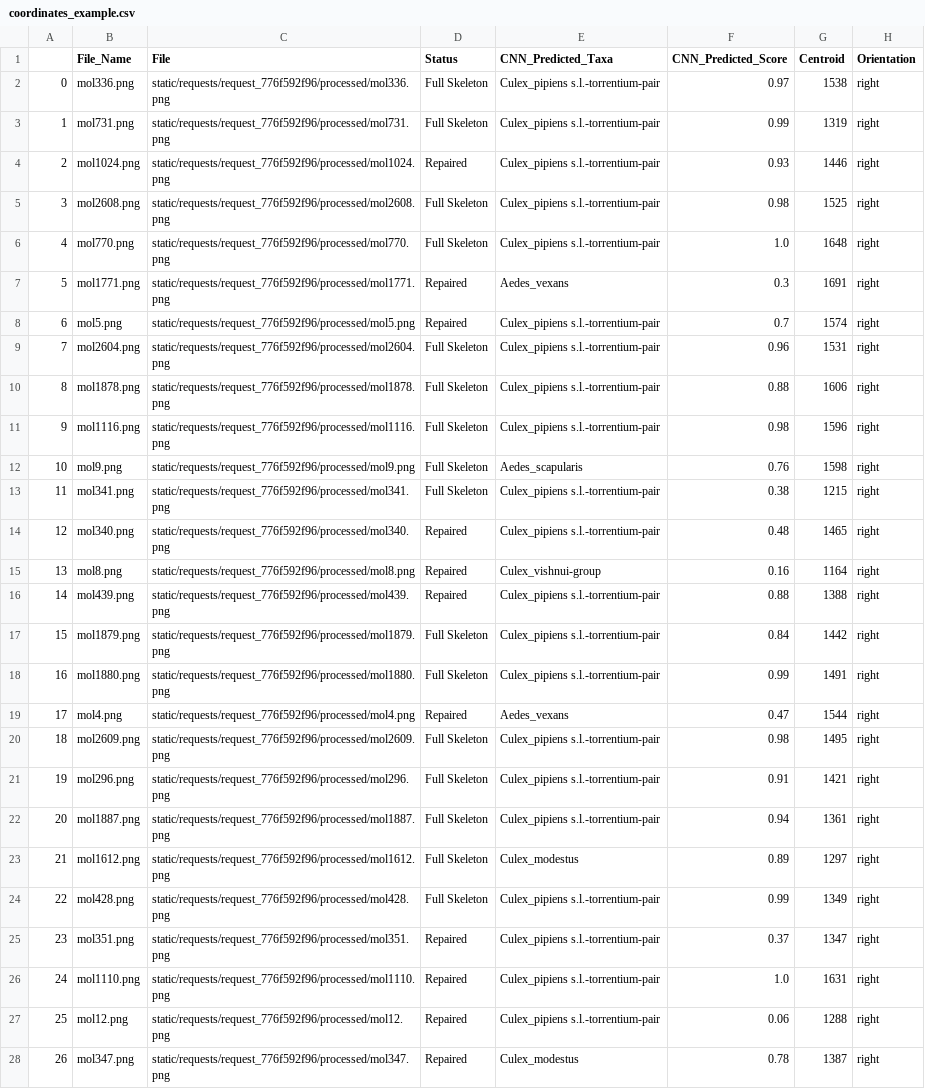
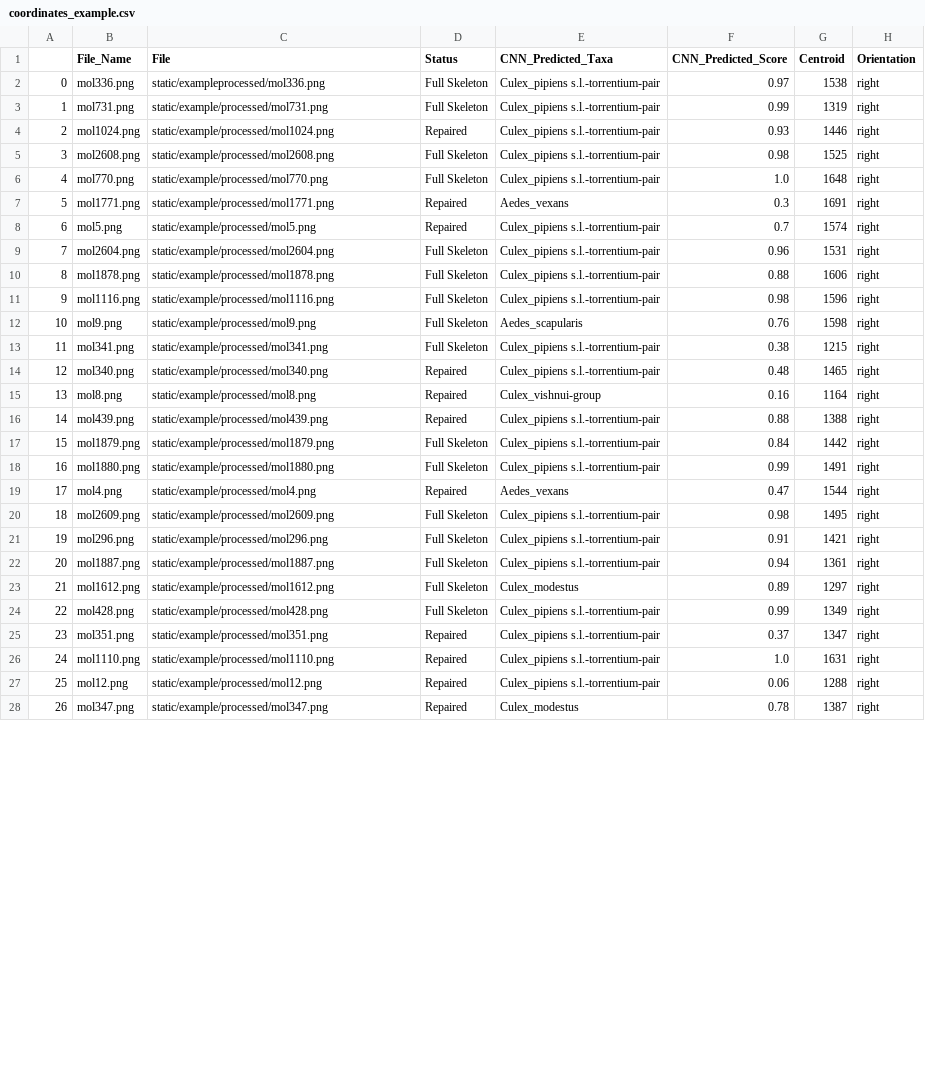
Before and after one commit to KNolte19/ITHILDIN, a CSV file: static/example/coordinates_example.csv, drawn as a sheet; only a part is shown; the diff covers the shown part only; the diff names each change by its address in the sheet, - before the commit and + after, or states it on an @@ line.

```diff
--- a/static/example/coordinates_example.csv
+++ b/static/example/coordinates_example.csv
-C2 (File): static/requests/request_776f592f96/processed/mol336.png
+C2 (File): static/exampleprocessed/mol336.png
-C3 (File): static/requests/request_776f592f96/processed/mol731.png
+C3 (File): static/example/processed/mol731.png
-C4 (File): static/requests/request_776f592f96/processed/mol1024.png
+C4 (File): static/example/processed/mol1024.png
-C5 (File): static/requests/request_776f592f96/processed/mol2608.png
+C5 (File): static/example/processed/mol2608.png
-C6 (File): static/requests/request_776f592f96/processed/mol770.png
+C6 (File): static/example/processed/mol770.png
-C7 (File): static/requests/request_776f592f96/processed/mol1771.png
+C7 (File): static/example/processed/mol1771.png
-C8 (File): static/requests/request_776f592f96/processed/mol5.png
+C8 (File): static/example/processed/mol5.png
-C9 (File): static/requests/request_776f592f96/processed/mol2604.png
+C9 (File): static/example/processed/mol2604.png
-C10 (File): static/requests/request_776f592f96/processed/mol1878.png
+C10 (File): static/example/processed/mol1878.png
-C11 (File): static/requests/request_776f592f96/processed/mol1116.png
+C11 (File): static/example/processed/mol1116.png
-C12 (File): static/requests/request_776f592f96/processed/mol9.png
+C12 (File): static/example/processed/mol9.png
-C13 (File): static/requests/request_776f592f96/processed/mol341.png
+C13 (File): static/example/processed/mol341.png
-C14 (File): static/requests/request_776f592f96/processed/mol340.png
+C14 (File): static/example/processed/mol340.png
-C15 (File): static/requests/request_776f592f96/processed/mol8.png
+C15 (File): static/example/processed/mol8.png
-C16 (File): static/requests/request_776f592f96/processed/mol439.png
+C16 (File): static/example/processed/mol439.png
-C17 (File): static/requests/request_776f592f96/processed/mol1879.png
+C17 (File): static/example/processed/mol1879.png
-C18 (File): static/requests/request_776f592f96/processed/mol1880.png
+C18 (File): static/example/processed/mol1880.png
-C19 (File): static/requests/request_776f592f96/processed/mol4.png
+C19 (File): static/example/processed/mol4.png
-C20 (File): static/requests/request_776f592f96/processed/mol2609.png
+C20 (File): static/example/processed/mol2609.png
-C21 (File): static/requests/request_776f592f96/processed/mol296.png
+C21 (File): static/example/processed/mol296.png
-C22 (File): static/requests/request_776f592f96/processed/mol1887.png
+C22 (File): static/example/processed/mol1887.png
-C23 (File): static/requests/request_776f592f96/processed/mol1612.png
+C23 (File): static/example/processed/mol1612.png
-C24 (File): static/requests/request_776f592f96/processed/mol428.png
+C24 (File): static/example/processed/mol428.png
-C25 (File): static/requests/request_776f592f96/processed/mol351.png
+C25 (File): static/example/processed/mol351.png
-C26 (File): static/requests/request_776f592f96/processed/mol1110.png
+C26 (File): static/example/processed/mol1110.png
-C27 (File): static/requests/request_776f592f96/processed/mol12.png
+C27 (File): static/example/processed/mol12.png
-C28 (File): static/requests/request_776f592f96/processed/mol347.png
+C28 (File): static/example/processed/mol347.png
```
Also changed, not shown: 40 edited cells elsewhere in this file, 1 other file.
